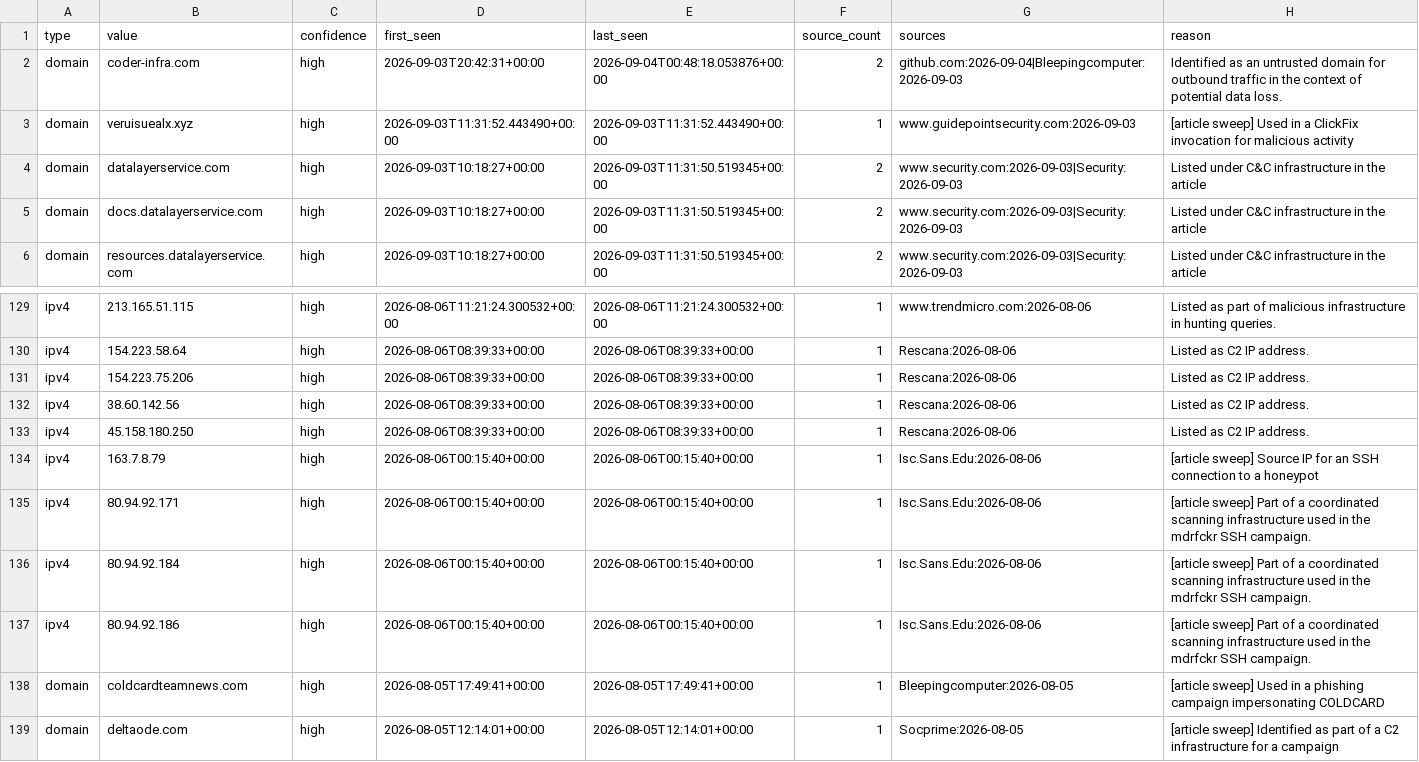
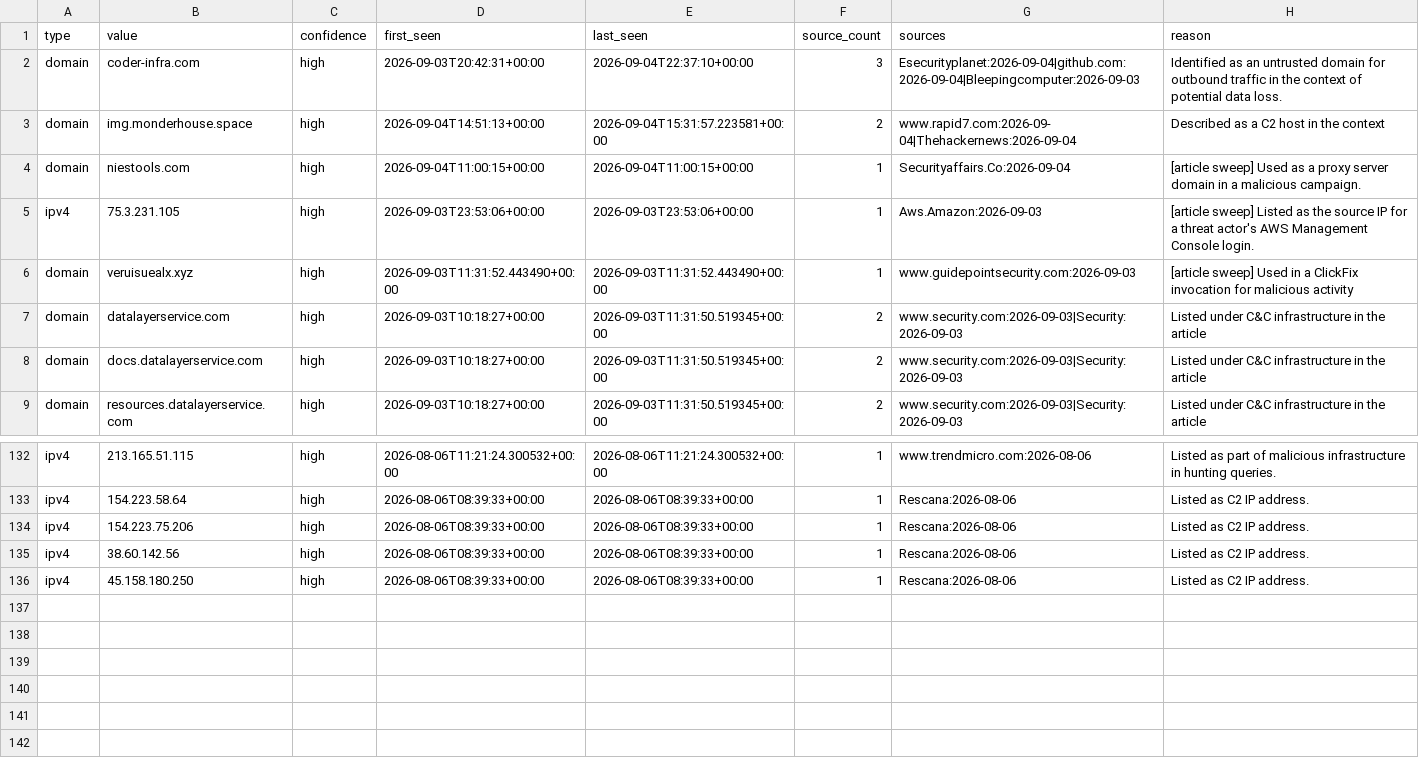
Before and after one commit to Jam0k/Public-Feeds-IOCs, a CSV file: feeds/all.csv, drawn as a sheet; only a part is shown, gaps mark what is left out.

```diff
--- a/feeds/all.csv
+++ b/feeds/all.csv
@@ -1,3 +1,6 @@
 type,value,confidence,first_seen,last_seen,source_count,sources,reason
-domain,coder-infra.com,high,2026-09-03T20:42:31+00:00,2026-09-04T00:48:18.053876+00:00,2,github.com:2026-09-04|Bleepingcomputer:2026-09-03,Identified as an untrusted domain for outbound traffic in the context of potential data loss.
+domain,coder-infra.com,high,2026-09-03T20:42:31+00:00,2026-09-04T22:37:10+00:00,3,Esecurityplanet:2026-09-04|github.com:2026-09-04|Bleepingcomputer:2026-09-03,Identified as an untrusted domain for outbound traffic in the context of potential data loss.
+domain,img.monderhouse.space,high,2026-09-04T14:51:13+00:00,2026-09-04T15:31:57.223581+00:00,2,www.rapid7.com:2026-09-04|Thehackernews:2026-09-04,Described as a C2 host in the context
+domain,niestools.com,high,2026-09-04T11:00:15+00:00,2026-09-04T11:00:15+00:00,1,Securityaffairs.Co:2026-09-04,[article sweep] Used as a proxy server domain in a malicious campaign.
+ipv4,75.3.231.105,high,2026-09-03T23:53:06+00:00,2026-09-03T23:53:06+00:00,1,Aws.Amazon:2026-09-03,[article sweep] Listed as the source IP for a threat actor's AWS Management Console login.
 domain,veruisuealx.xyz,high,2026-09-03T11:31:52.443490+00:00,2026-09-03T11:31:52.443490+00:00,1,www.guidepointsecurity.com:2026-09-03,[article sweep] Used in a ClickFix invocation for malicious activity
@@ -133,7 +136 @@ ipv4,38.60.142.56,high,2026-08-06T08:39:33+00:00,2026-08-06T08:39:33+00:00,1,Res
 ipv4,45.158.180.250,high,2026-08-06T08:39:33+00:00,2026-08-06T08:39:33+00:00,1,Rescana:2026-08-06,Listed as C2 IP address.
-ipv4,163.7.8.79,high,2026-08-06T00:15:40+00:00,2026-08-06T00:15:40+00:00,1,Isc.Sans.Edu:2026-08-06,[article sweep] Source IP for an SSH connection to a honeypot
-ipv4,80.94.92.171,high,2026-08-06T00:15:40+00:00,2026-08-06T00:15:40+00:00,1,Isc.Sans.Edu:2026-08-06,[article sweep] Part of a coordinated scanning infrastructure used in the mdrfckr SSH campaign.
-ipv4,80.94.92.184,high,2026-08-06T00:15:40+00:00,2026-08-06T00:15:40+00:00,1,Isc.Sans.Edu:2026-08-06,[article sweep] Part of a coordinated scanning infrastructure used in the mdrfckr SSH campaign.
-ipv4,80.94.92.186,high,2026-08-06T00:15:40+00:00,2026-08-06T00:15:40+00:00,1,Isc.Sans.Edu:2026-08-06,[article sweep] Part of a coordinated scanning infrastructure used in the mdrfckr SSH campaign.
-domain,coldcardteamnews.com,high,2026-08-05T17:49:41+00:00,2026-08-05T17:49:41+00:00,1,Bleepingcomputer:2026-08-05,[article sweep] Used in a phishing campaign impersonating COLDCARD
-domain,deltaode.com,high,2026-08-05T12:14:01+00:00,2026-08-05T12:14:01+00:00,1,Socprime:2026-08-05,[article sweep] Identified as part of a C2 infrastructure for a campaign
```
Also changed, not shown: feeds/full/all.csv, feeds/full/domains.csv, 19 other files.
